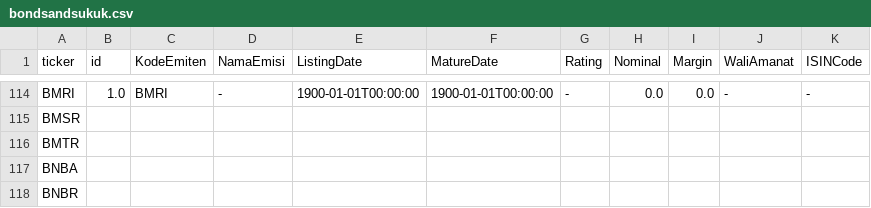
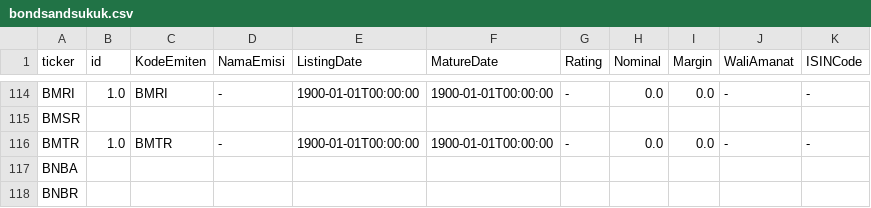
Before and after one commit to ledwindra/indonesia-stock-exchange, a CSV file: data/bondsandsukuk.csv, drawn as a sheet; only a part is shown, gaps mark what is left out.

Commit message:
Update bonds data

```diff
--- a/data/bondsandsukuk.csv
+++ b/data/bondsandsukuk.csv
@@ -115,3 +115,3 @@ BMRI,1.0,BMRI,-,1900-01-01T00:00:00,1900-01-01T00:00:00,-,0.0,0.0,-,-
 BMSR,,,,,,,,,,
-BMTR,,,,,,,,,,
+BMTR,1.0,BMTR,-,1900-01-01T00:00:00,1900-01-01T00:00:00,-,0.0,0.0,-,-
 BNBA,,,,,,,,,,
```
